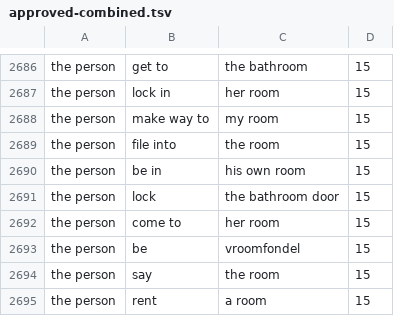
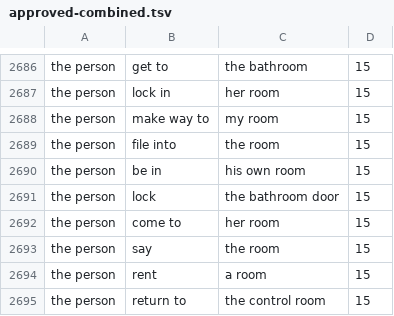
Before and after one commit to Ejhfast/augur-nlp-mining, a TSV file: tokens/approved-combined.tsv, drawn as a sheet; only a part is shown, gaps mark what is left out; the shorter side is filled out with more unchanged rows; the diff names each change by its address in the sheet, - before the commit and + after, or states it on an @@ line.

```diff
--- a/tokens/approved-combined.tsv
+++ b/tokens/approved-combined.tsv
-row 2693: the person | be | vroomfondel | 15
```
Also changed, not shown: 2 other files.
